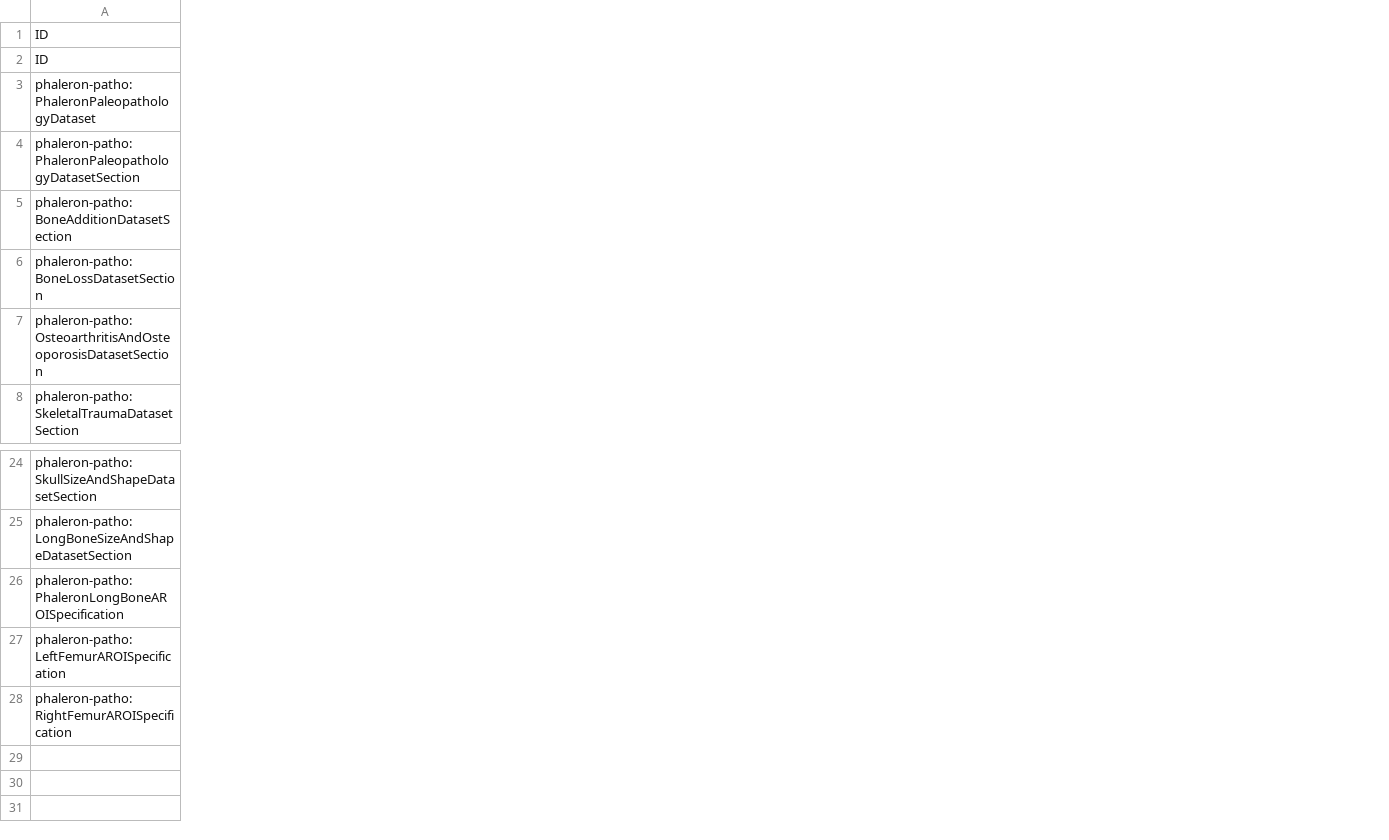
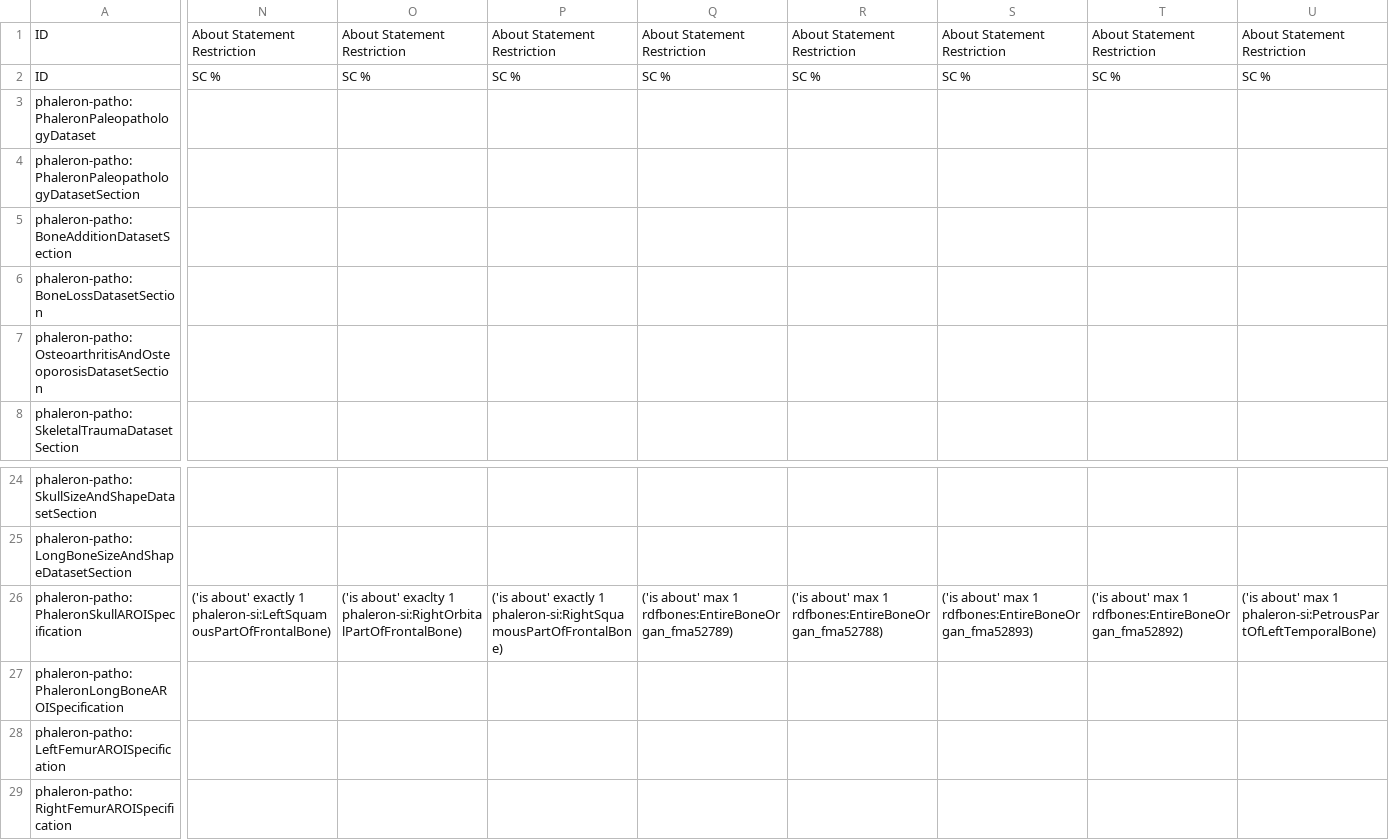
Before and after one commit to RDFBones/Phaleron-Pathologies, a TSV file: Template_PhaleronPatho-Datasets.tsv, drawn as a sheet; only a part is shown, gaps mark what is left out; rows hold the shown columns only; the diff covers the shown part only; the diff names each change by its address in the sheet, - before the commit and + after, or states it on an @@ line.

Commit message:
Changed script to respect dependency Phaleron-SkeletalInventory.

```diff
--- a/Template_PhaleronPatho-Datasets.tsv
+++ b/Template_PhaleronPatho-Datasets.tsv
+column N, rows 1-2: About Statement Restriction | SC %
+column O, rows 1-2: About Statement Restriction | SC %
+column P, rows 1-2: About Statement Restriction | SC %
+column Q, rows 1-2: About Statement Restriction | SC %
+column R, rows 1-2: About Statement Restriction | SC %
+column S, rows 1-2: About Statement Restriction | SC %
+column T, rows 1-2: About Statement Restriction | SC %
+column U, rows 1-2: About Statement Restriction | SC %
+row 26: phaleron-patho:PhaleronSkullAROISpecification | ('is about' exactly 1 phaleron-si:LeftSquamousPartOfFrontalBone) | ('is about' exaclty 1 phaleron-si:RightOrbitalPartOfFrontalBone) | ('is about' exactly 1 phaleron-si:RightSquamousPartOfFrontalBone) | ('is about' max 1 rdfbones:EntireBoneOrgan_fma52789) | ('is about' max 1 rdfbones:EntireBoneOrgan_fma52788) | ('is about' max 1 rdfbones:EntireBoneOrgan_fma52893) | ('is about' max 1 rdfbones:EntireBoneOrgan_fma52892) | ('is about' max 1 phaleron-si:PetrousPartOfLeftTemporalBone)
```
Also changed, not shown: 22 added columns and 3 edited cells elsewhere in this file, 1 other file.
